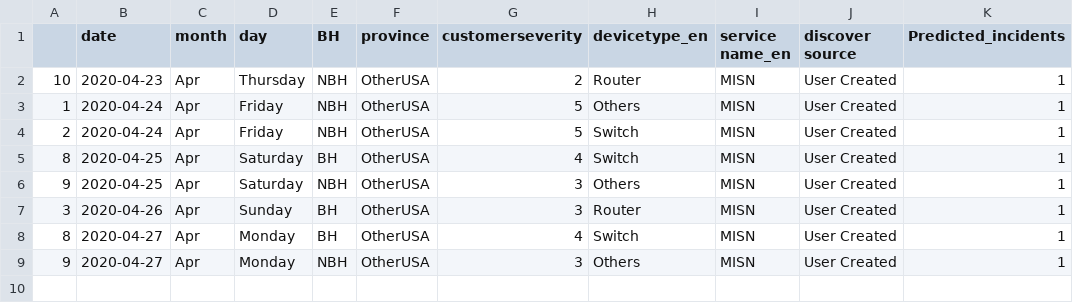
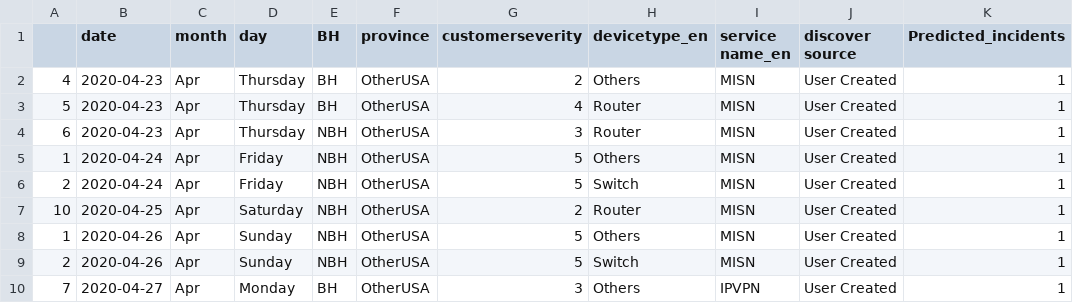
Before and after one commit to AnalyticsSolution/IncidentPredictionTraining, a CSV file: Output/prediction_output.csv, drawn as a sheet.

Commit message:
Pushing Output files to GIT repo

```diff
--- a/Output/prediction_output.csv
+++ b/Output/prediction_output.csv
@@ -1,9 +1,10 @@
 ,date,month,day,BH,province,customerseverity,devicetype_en,service name_en,discover source,Predicted_incidents
-10,2020-04-23,Apr,Thursday,NBH,OtherUSA,2,Router,MISN,User Created,1
+4,2020-04-23,Apr,Thursday,BH,OtherUSA,2,Others,MISN,User Created,1
+5,2020-04-23,Apr,Thursday,BH,OtherUSA,4,Router,MISN,User Created,1
+6,2020-04-23,Apr,Thursday,NBH,OtherUSA,3,Router,MISN,User Created,1
 1,2020-04-24,Apr,Friday,NBH,OtherUSA,5,Others,MISN,User Created,1
 2,2020-04-24,Apr,Friday,NBH,OtherUSA,5,Switch,MISN,User Created,1
-8,2020-04-25,Apr,Saturday,BH,OtherUSA,4,Switch,MISN,User Created,1
-9,2020-04-25,Apr,Saturday,NBH,OtherUSA,3,Others,MISN,User Created,1
-3,2020-04-26,Apr,Sunday,BH,OtherUSA,3,Router,MISN,User Created,1
-8,2020-04-27,Apr,Monday,BH,OtherUSA,4,Switch,MISN,User Created,1
-9,2020-04-27,Apr,Monday,NBH,OtherUSA,3,Others,MISN,User Created,1
+10,2020-04-25,Apr,Saturday,NBH,OtherUSA,2,Router,MISN,User Created,1
+1,2020-04-26,Apr,Sunday,NBH,OtherUSA,5,Others,MISN,User Created,1
+2,2020-04-26,Apr,Sunday,NBH,OtherUSA,5,Switch,MISN,User Created,1
+7,2020-04-27,Apr,Monday,BH,OtherUSA,3,Others,IPVPN,User Created,1
```
Also changed, not shown: Output/prediction_model_metrics.csv, 2 other files.
